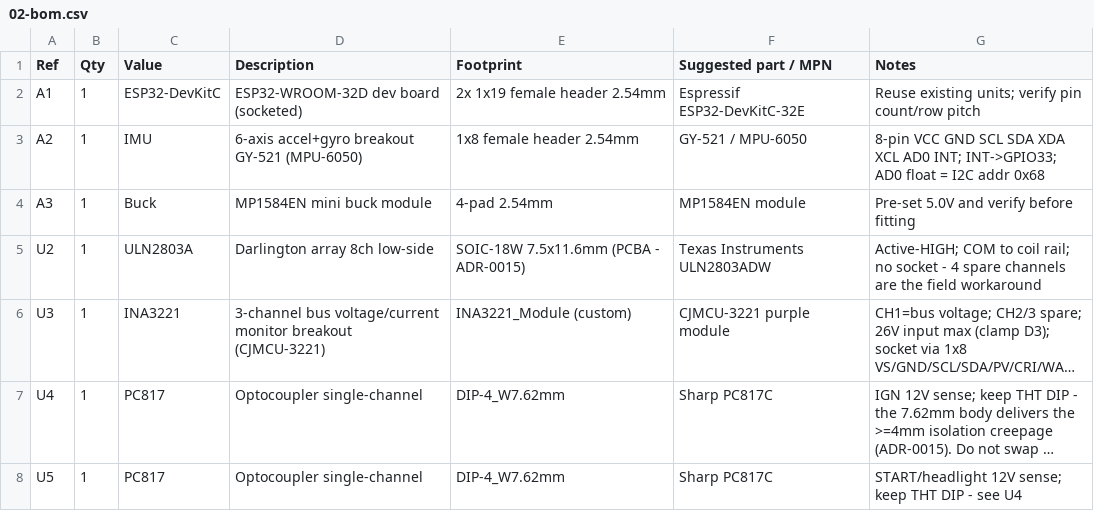
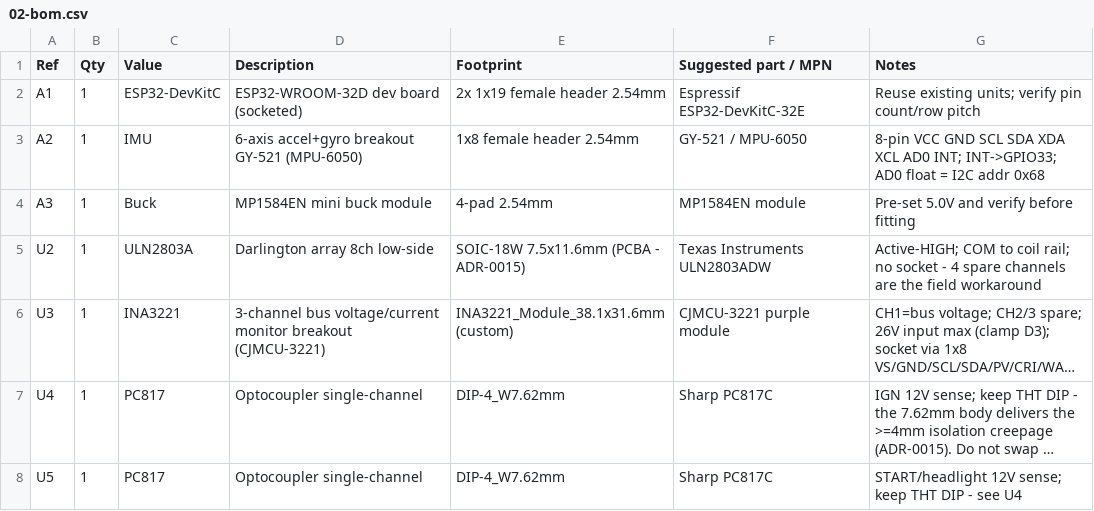
Before and after one commit to Mixajlo/moto-11, a CSV file: hardware/mainboard/02-bom.csv, drawn as a sheet; only a part is shown; long unchanged cells end in …; the diff names each change by its address in the sheet, - before the commit and + after, or states it on an @@ line.

```diff
--- a/hardware/mainboard/02-bom.csv
+++ b/hardware/mainboard/02-bom.csv
-E6 (Footprint): INA3221_Module (custom)
+E6 (Footprint): INA3221_Module_38.1x31.6mm (custom)
```
Also changed, not shown: 8 other files.
